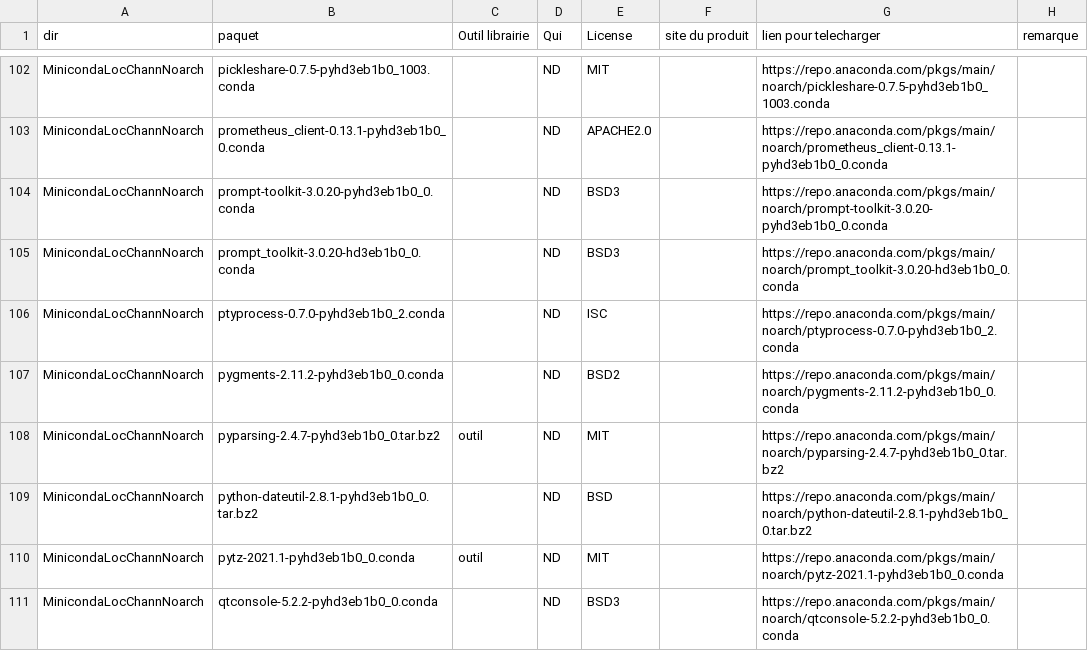
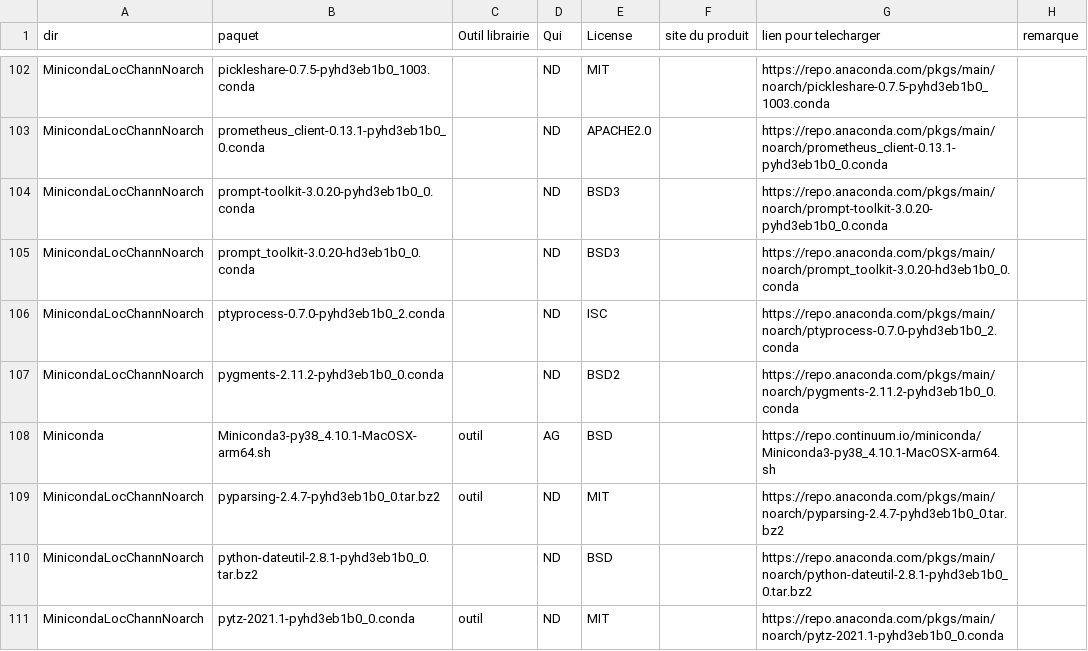
Before and after one commit to cea-trust-platform/trust-code, a CSV file: bin/gestion_externalpackages/liste_dep.csv, drawn as a sheet; only a part is shown, gaps mark what is left out; the shorter side is filled out with more unchanged rows; the diff names each change by its address in the sheet, - before the commit and + after, or states it on an @@ line.

```diff
--- a/bin/gestion_externalpackages/liste_dep.csv
+++ b/bin/gestion_externalpackages/liste_dep.csv
+row 108: Miniconda | Miniconda3-py38_4.10.1-MacOSX-arm64.sh | outil | AG | BSD |  | https://repo.continuum.io/miniconda/Miniconda3-py38_4.10.1-MacOSX-arm64.sh
```
Also changed, not shown: 18 other files.
